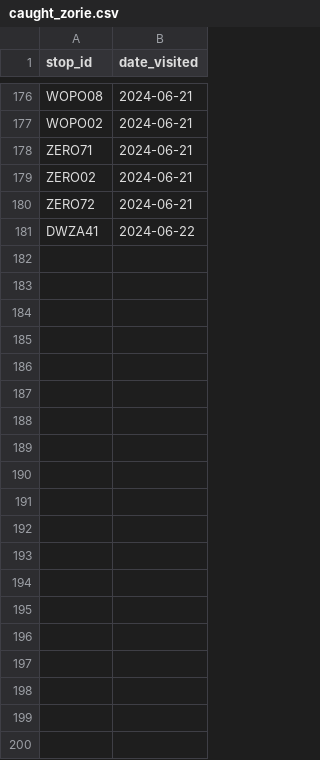
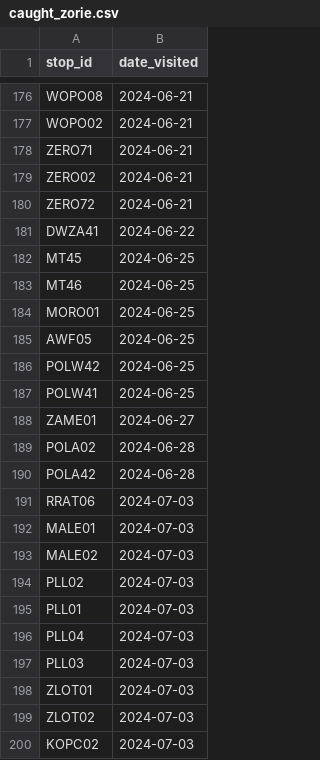
Before and after one commit to pixelsapphire/pokestops, a CSV file: caught_zorie.csv, drawn as a sheet; only a part is shown, gaps mark what is left out; the diff covers the shown part only; the diff names each change by its address in the sheet, - before the commit and + after, or states it on an @@ line.

Commit message:
Update visited stops

```diff
--- a/caught_zorie.csv
+++ b/caught_zorie.csv
+row 182: MT45 | 2024-06-25
+row 183: MT46 | 2024-06-25
+row 184: MORO01 | 2024-06-25
+row 185: AWF05 | 2024-06-25
+row 186: POLW42 | 2024-06-25
+row 187: POLW41 | 2024-06-25
+row 188: ZAME01 | 2024-06-27
+row 189: POLA02 | 2024-06-28
+row 190: POLA42 | 2024-06-28
+row 191: RRAT06 | 2024-07-03
+row 192: MALE01 | 2024-07-03
+row 193: MALE02 | 2024-07-03
+row 194: PLL02 | 2024-07-03
+row 195: PLL01 | 2024-07-03
+row 196: PLL04 | 2024-07-03
+row 197: PLL03 | 2024-07-03
+row 198: ZLOT01 | 2024-07-03
+row 199: ZLOT02 | 2024-07-03
+row 200: KOPC02 | 2024-07-03
```
Also changed, not shown: 23 added rows elsewhere in this file, caught_camomile.csv, caught_sapphire.csv, 1 other file.
